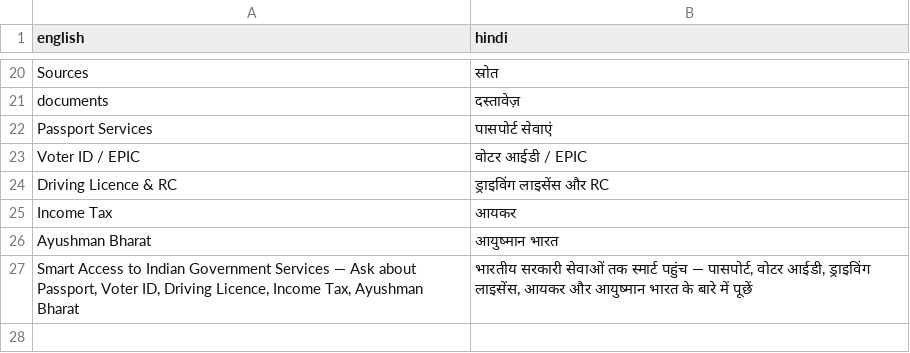
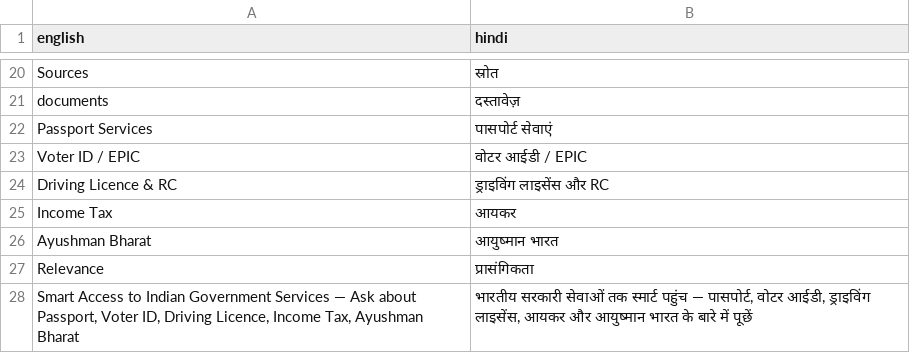
Before and after one commit to IIITH-2025-27/InfoBridge, a CSV file: frontend/translations_en_hi.csv, drawn as a sheet; only a part is shown, gaps mark what is left out.

Commit message:
Updated Translation CSV

```diff
--- a/frontend/translations_en_hi.csv
+++ b/frontend/translations_en_hi.csv
@@ -26,2 +26,3 @@ Income Tax,आयकर
 Ayushman Bharat,आयुष्मान भारत
+Relevance,प्रासंगिकता
 "Smart Access to Indian Government Services — Ask about Passport, Voter ID, Driving Licence, Income Tax, Ayushman Bharat","भारतीय सरकारी सेवाओं तक स्मार्ट पहुंच — पासपोर्ट, वोटर आईडी, ड्राइविंग लाइसेंस, आयकर और आयुष्मान भारत के बारे में पूछें"
```
